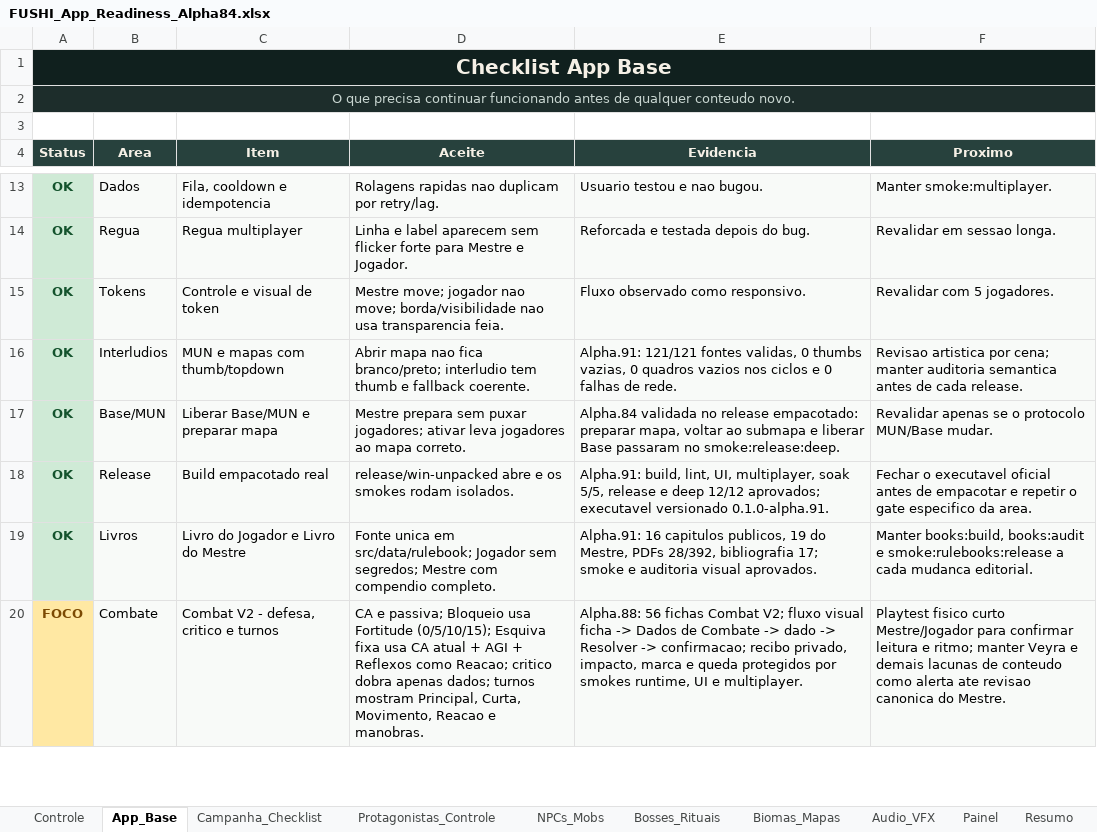
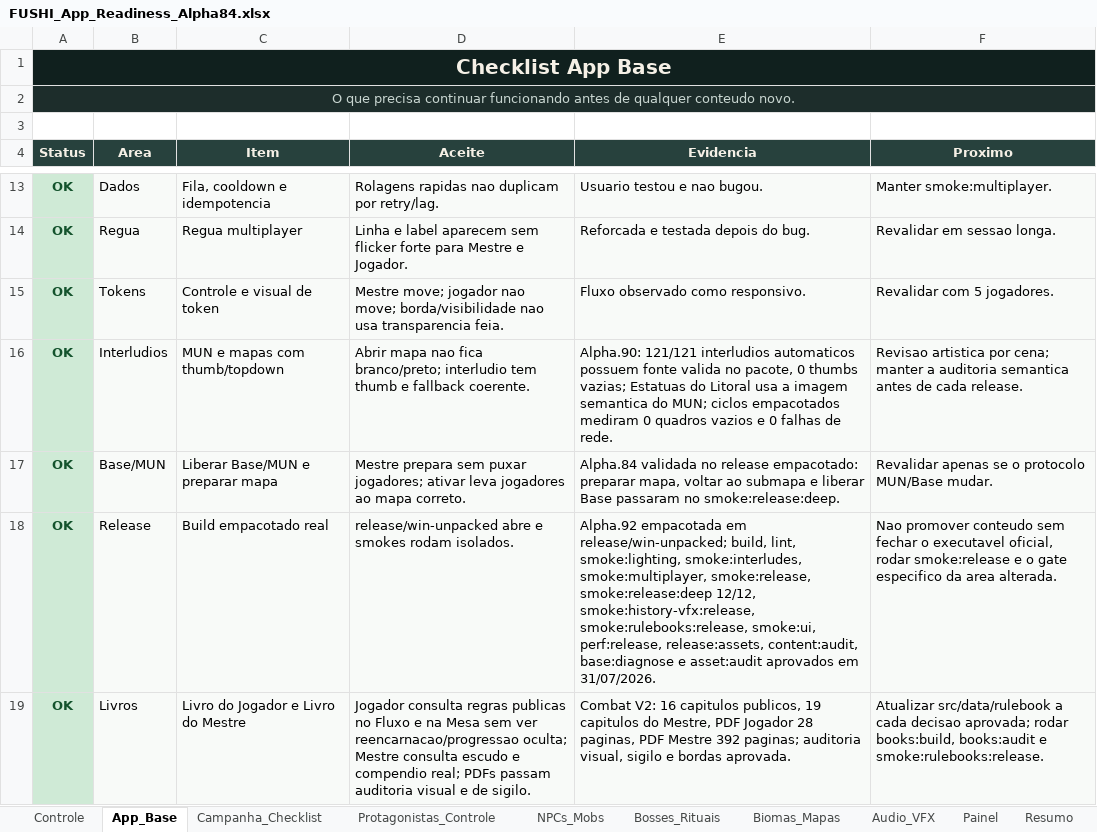
Before and after one commit to Radiak150/RPG-FUSHI, an Excel workbook: 06_TOOLS/fushi-tabletop/docs/planejamento/FUSHI_App_Readiness_Alpha84.xlsx, sheet App_Base, drawn as a sheet; only a part is shown, gaps mark what is left out; the shorter side is filled out with more unchanged rows; values as stored, in another font and other column widths than the file's, no borders; table styles not drawn; the diff covers the shown part only; the diff names each change by its address in the sheet, - before the commit and + after, or states it on an @@ line.

Commit message:
feat: close alpha92 history and tabletop vfx

```diff
--- a/06_TOOLS/fushi-tabletop/docs/planejamento/FUSHI_App_Readiness_Alpha84.xlsx (sheet App_Base)
+++ b/06_TOOLS/fushi-tabletop/docs/planejamento/FUSHI_App_Readiness_Alpha84.xlsx (sheet App_Base)
-E16 (Evidencia): Alpha.91: 121/121 fontes validas, 0 thumbs vazias, 0 quadros vazios nos ciclos e 0…
+E16 (Evidencia): Alpha.90: 121/121 interludios automaticos possuem fonte valida no pacote, 0 thumbs vazias; Estatuas do Litoral usa a imagem semantica do MUN; ciclos empacotados mediram 0 quadros vazios e 0…
-F16 (Proximo): …cena; manter auditoria semantica…
+F16 (Proximo): …cena; manter a auditoria semantica…
-D18 (Aceite): …abre e os smokes rodam…
+D18 (Aceite): …abre e smokes rodam…
-E18 (Evidencia): Alpha.91: build, lint, UI, multiplayer, soak 5/5, release e deep 12/12 aprovados; executavel versionado 0.1.0-alpha.91.
+E18 (Evidencia): Alpha.92 empacotada em release/win-unpacked; build, lint, smoke:lighting, smoke:interludes, smoke:multiplayer, smoke:release, smoke:release:deep 12/12, smoke:history-vfx:release, smoke:rulebooks:release, smoke:ui, perf:release, release:assets, content:audit, base:diagnose e asset:audit aprovados em 31/07/2026.
-F18 (Proximo): Fechar o executavel oficial antes de empacotar e repetir o gate especifico da area.
+F18 (Proximo): Nao promover conteudo sem fechar o executavel oficial, rodar smoke:release e o gate especifico da area alterada.
-D19 (Aceite): Fonte unica em src/data/rulebook; Jogador sem segredos; Mestre com compendio completo.
+D19 (Aceite): Jogador consulta regras publicas no Fluxo e na Mesa sem ver reencarnacao/progressao oculta; Mestre consulta escudo e compendio real; PDFs passam auditoria visual e de sigilo.
-E19 (Evidencia): Alpha.91: 16 capitulos publicos, 19 do Mestre, PDFs 28/392, bibliografia 17; smoke e auditoria visual aprovados.
+E19 (Evidencia): Combat V2: 16 capitulos publicos, 19 capitulos do Mestre, PDF Jogador 28 paginas, PDF Mestre 392 paginas; auditoria visual, sigilo e bordas aprovada.
-F19 (Proximo): Manter books:build, books:audit e smoke:rulebooks:release a cada mudanca editorial.
+F19 (Proximo): Atualizar src/data/rulebook a cada decisao aprovada; rodar books:build, books:audit e smoke:rulebooks:release.
```
Also changed, not shown: 3 added rows, 2 removed rows and 2 edited cells elsewhere in this sheet, sheet Checklist_Teste, sheet Resumo, sheet Painel, sheet Controle, sheet Campanha_Checklist, 27 other files.
